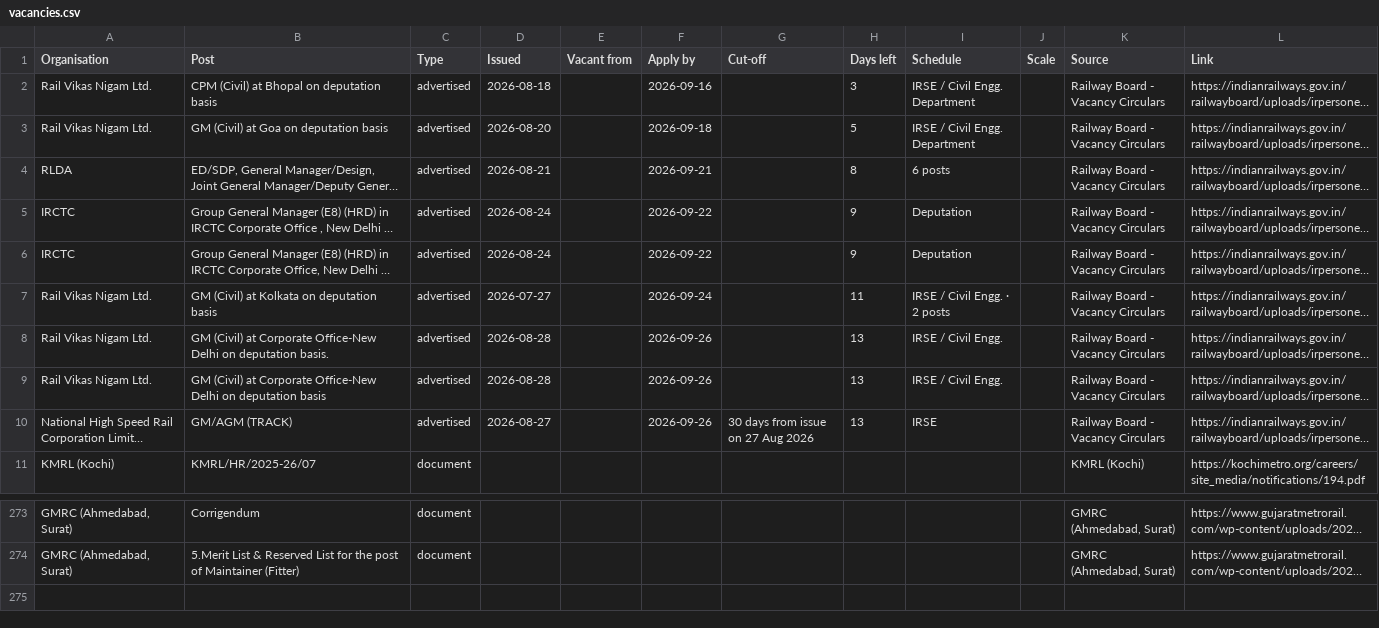
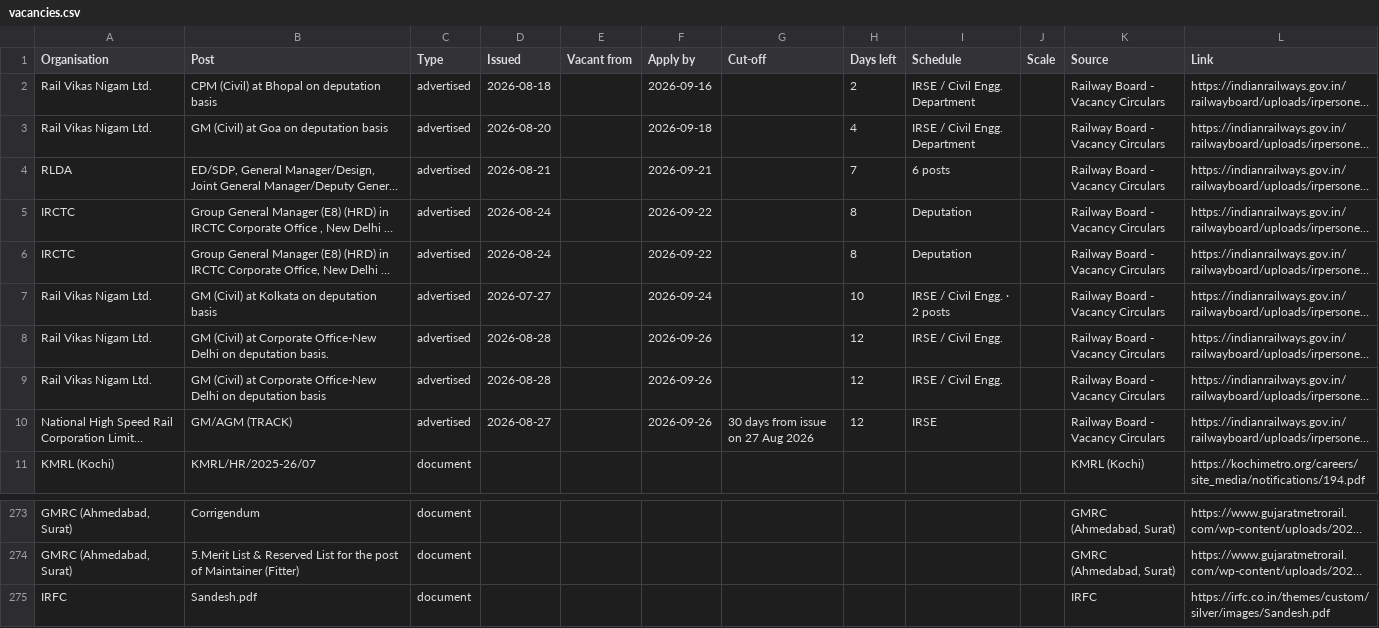
Before and after one commit to HarshLohiya/vacancy-board, a CSV file: docs/vacancies.csv, drawn as a sheet; only a part is shown, gaps mark what is left out; long unchanged cells end in …; the diff names each change by its address in the sheet, - before the commit and + after, or states it on an @@ line.

```diff
--- a/docs/vacancies.csv
+++ b/docs/vacancies.csv
-H2 (Days left): 3
+H2 (Days left): 2
-H3 (Days left): 5
+H3 (Days left): 4
-H4 (Days left): 8
+H4 (Days left): 7
-H5:H6 (Days left): 9
+H5:H6 (Days left): 8
-H7 (Days left): 11
+H7 (Days left): 10
-H8:H10 (Days left): 13
+H8:H10 (Days left): 12
+row 275: IRFC | Sandesh.pdf | document |  |  |  |  |  |  |  | IRFC | https://irfc.co.in/themes/custom/silver/images/Sandesh.pdf
```
Also changed, not shown: 2 other files.
